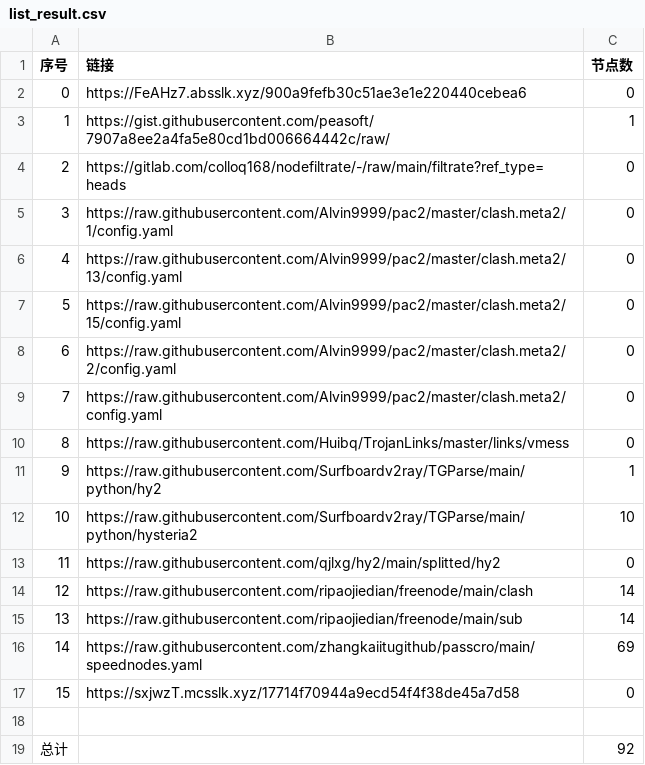
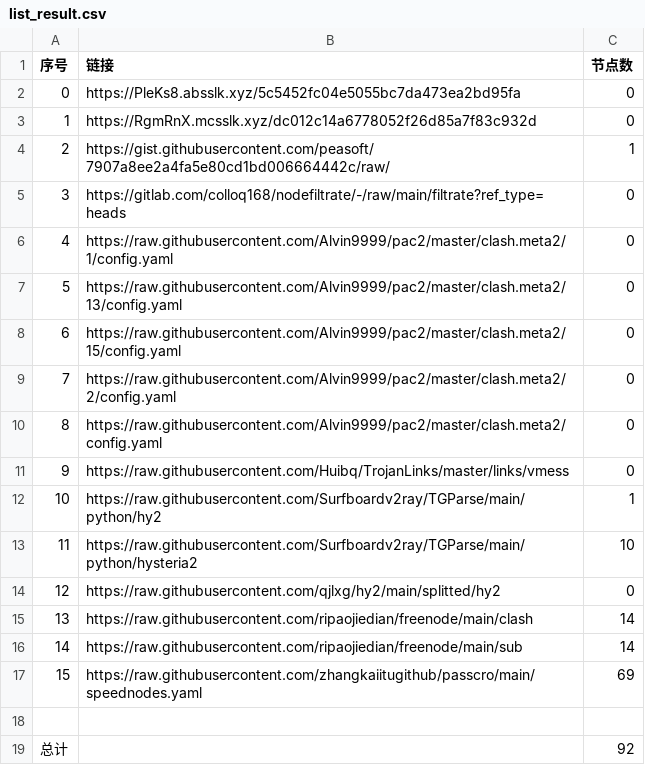
Before and after one commit to my-tv1/NoMoreWalls, a CSV file: list_result.csv, drawn as a sheet; removed rows and columns are numbered as before the commit, all else as after; the diff names each change by its address in the sheet, - before the commit and + after, or states it on an @@ line.

```diff
--- a/list_result.csv
+++ b/list_result.csv
-B2 (链接): https://FeAHz7.absslk.xyz/900a9fefb30c51ae3e1e220440cebea6
+B2 (链接): https://PleKs8.absslk.xyz/5c5452fc04e5055bc7da473ea2bd95fa
+row 3: 1 | https://RgmRnX.mcsslk.xyz/dc012c14a6778052f26d85a7f83c932d | 0
@@ column A (序号) renumbered between rows 4 and 17 @@
-row 17: 15 | https://sxjwzT.mcsslk.xyz/17714f70944a9ecd54f4f38de45a7d58 | 0
```
Also changed, not shown: 23 other files.
